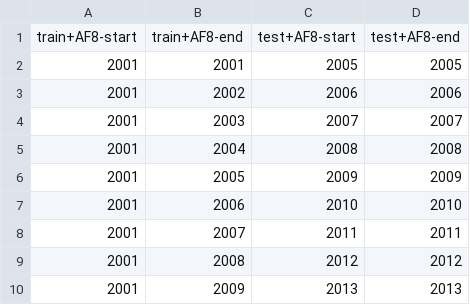
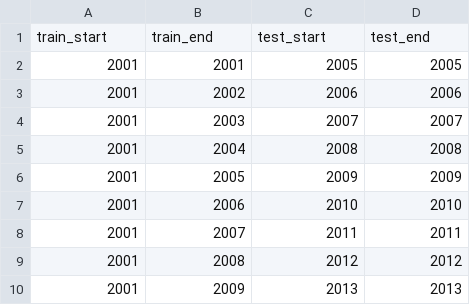
Before and after one commit to jamjensen/eviction-va, a CSV file: data/time_splits.csv, drawn as a sheet; removed rows and columns are numbered as before the commit, all else as after; the diff names each change by its address in the sheet, - before the commit and + after, or states it on an @@ line.

Commit message:
Fixed time_splits csv headere

```diff
--- a/data/time_splits.csv
+++ b/data/time_splits.csv
-row 1: train+AF8-start | train+AF8-end | test+AF8-start | test+AF8-end
+row 1: train_start | train_end | test_start | test_end
```
